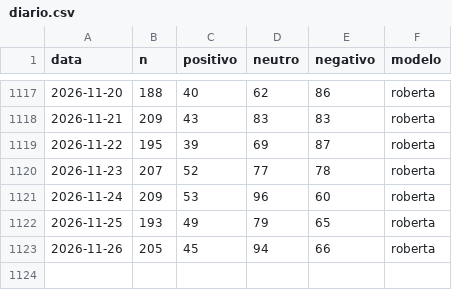
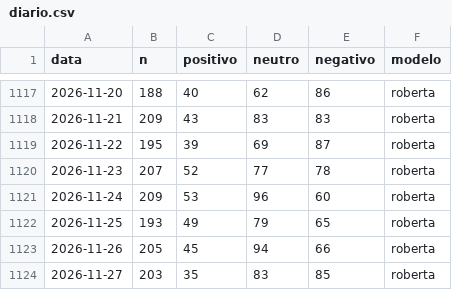
Before and after one commit to MiiguelSilvaa/gta6-hype, a CSV file: data/sentimento/diario.csv, drawn as a sheet; only a part is shown, gaps mark what is left out; the diff names each change by its address in the sheet, - before the commit and + after, or states it on an @@ line.

```diff
--- a/data/sentimento/diario.csv
+++ b/data/sentimento/diario.csv
+row 1124: 2026-11-27 | 203 | 35 | 83 | 85 | roberta
```
Also changed, not shown: data/sentimento/aspetos.csv.
